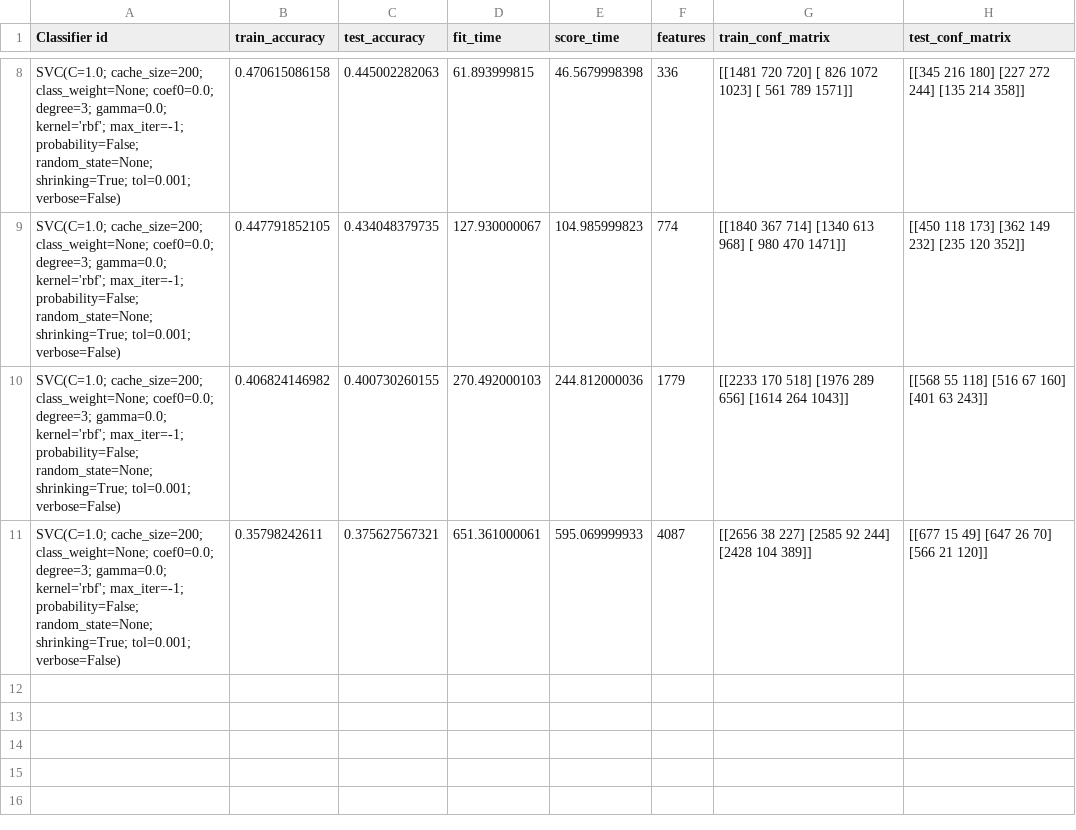
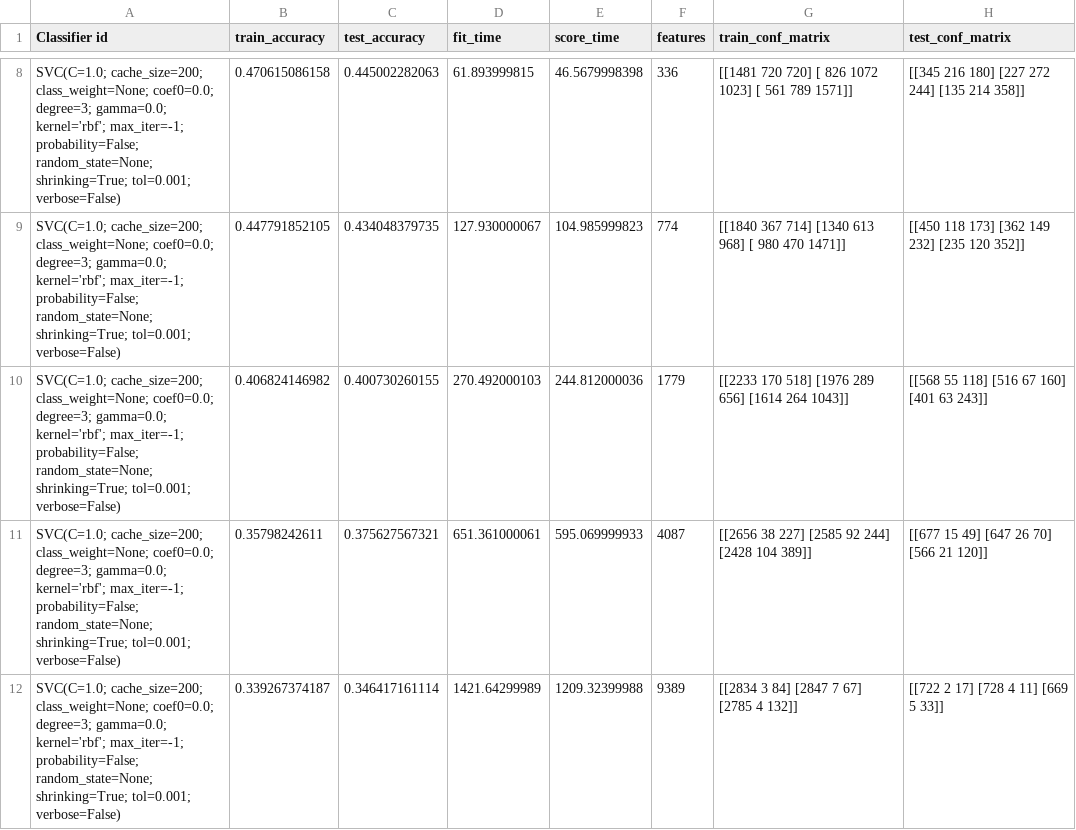
Before and after one commit to HarrieO/Natural-Language-Processing-1, a CSV file: results/M3_baseline_improved_results.csv, drawn as a sheet; only a part is shown, gaps mark what is left out; the diff names each change by its address in the sheet, - before the commit and + after, or states it on an @@ line.

Commit message:
Results

```diff
--- a/results/M3_baseline_improved_results.csv
+++ b/results/M3_baseline_improved_results.csv
+row 12: SVC(C=1.0; cache_size=200; class_weight=None; coef0=0.0; degree=3; gamma=0.0; kernel='rbf'; max_iter=-1; probability=False; random_state=None; shrinking=True; tol=0.001; verbose=False) | 0.339267374187 | 0.346417161114 | 1421.64299989 | 1209.32399988 | 9389 | [[2834 3 84] [2847 7 67] [2785 4 132]] | [[722 2 17] [728 4 11] [669 5 33]]
```
Also changed, not shown: results/M3_baseline_results.csv.
